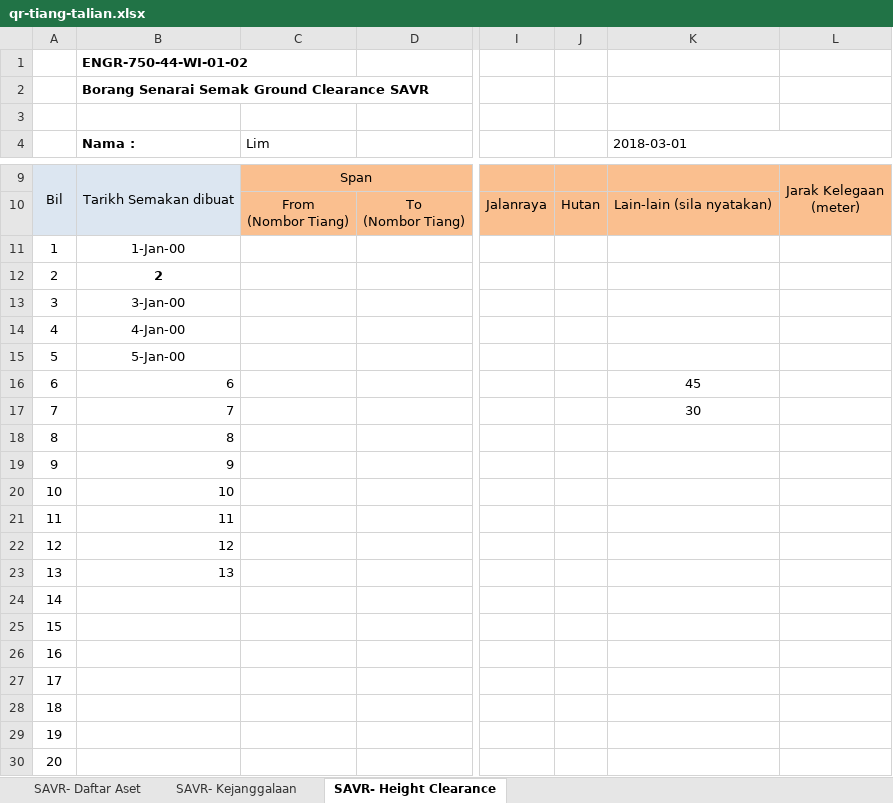
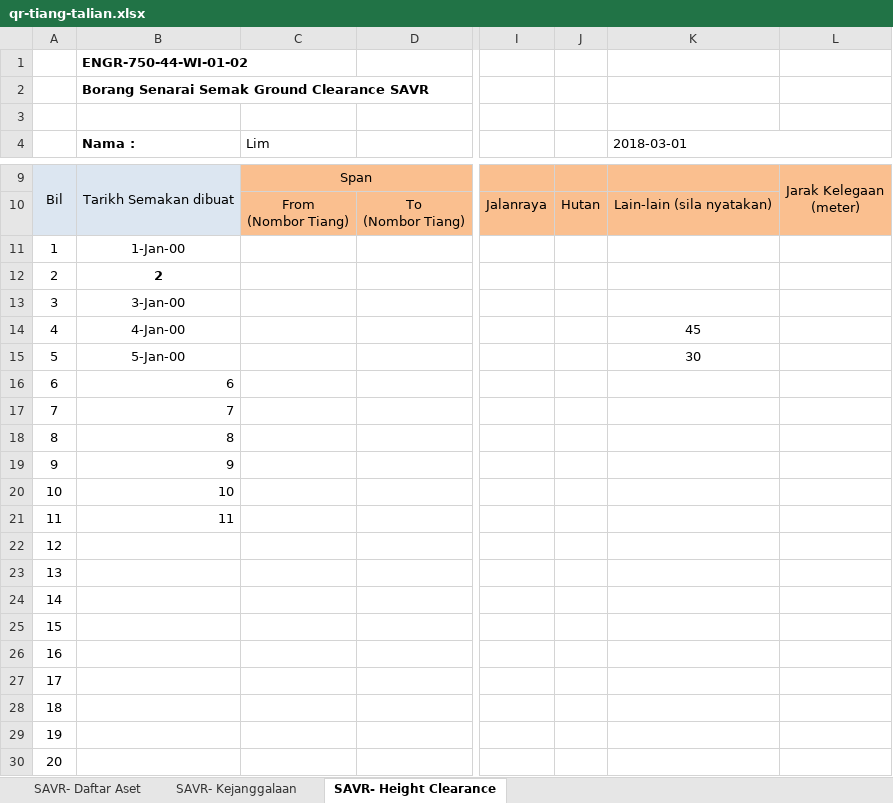
Before and after one commit to arehman5110/apks, an Excel workbook: public/assets/updated-excels/qr-tiang-talian.xlsx, sheet SAVR- Height Clearance, drawn as a sheet; only a part is shown, gaps mark what is left out; values as stored, in another font and other column widths than the file's, no borders; charts and pictures not drawn; the diff names each change by its address in the sheet, - before the commit and + after, or states it on an @@ line.

```diff
--- a/public/assets/updated-excels/qr-tiang-talian.xlsx (sheet SAVR- Height Clearance)
+++ b/public/assets/updated-excels/qr-tiang-talian.xlsx (sheet SAVR- Height Clearance)
-K14 (2018-03-01): (empty)
+K14 (2018-03-01): 45
-K15 (2018-03-01): (empty)
+K15 (2018-03-01): 30
-K16 (2018-03-01): 45
+K16 (2018-03-01): (empty)
-K17 (2018-03-01): 30
+K17 (2018-03-01): (empty)
-B22 (Nama :): 12
+B22 (Nama :): (empty)
-B23 (Nama :): 13
+B23 (Nama :): (empty)
```
Also changed, not shown: sheet SAVR- Daftar Aset, 3 other files.
